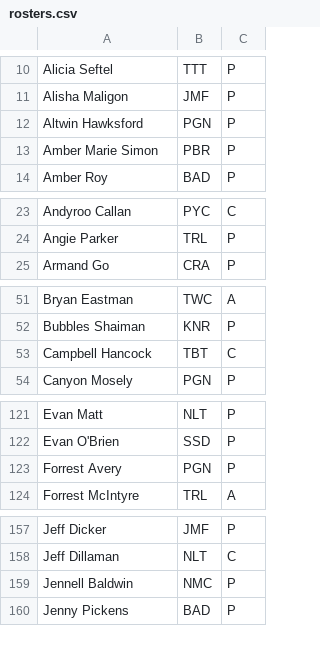
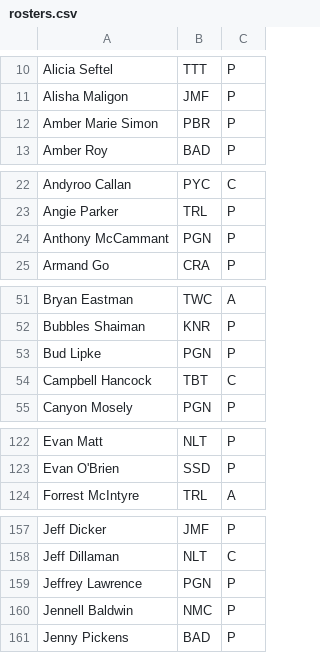
Before and after one commit to Kellan14/kellanator, a CSV file: mnp-data-archive/season-23/rosters.csv, drawn as a sheet; only a part is shown, gaps mark what is left out; removed rows and columns are numbered as before the commit, all else as after; the diff covers the shown part only; the diff names each change by its address in the sheet, - before the commit and + after, or states it on an @@ line.

```diff
--- a/mnp-data-archive/season-23/rosters.csv
+++ b/mnp-data-archive/season-23/rosters.csv
-row 12: Altwin Hawksford | PGN | P
+row 24: Anthony McCammant | PGN | P
+row 53: Bud Lipke | PGN | P
-row 123: Forrest Avery | PGN | P
+row 159: Jeffrey Lawrence | PGN | P
```
Also changed, not shown: 1 added row and 2 removed rows elsewhere in this file, mnp-data-archive/IPR.csv, 20 other files.
